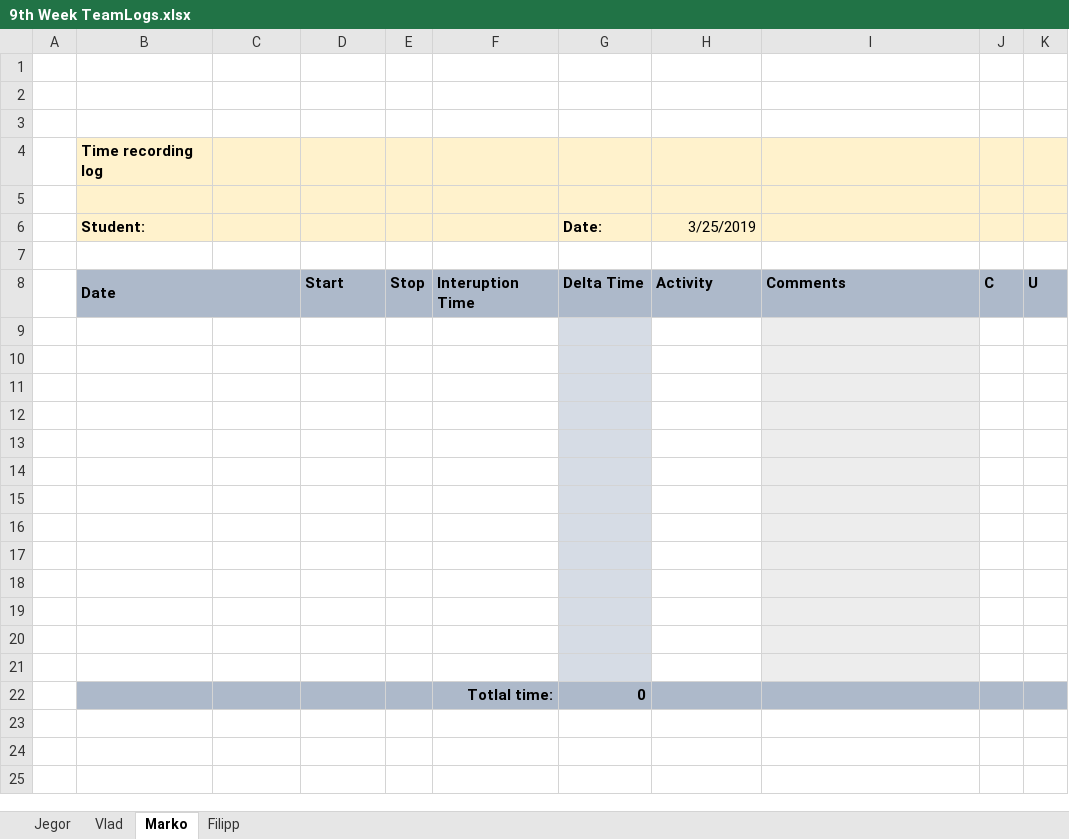
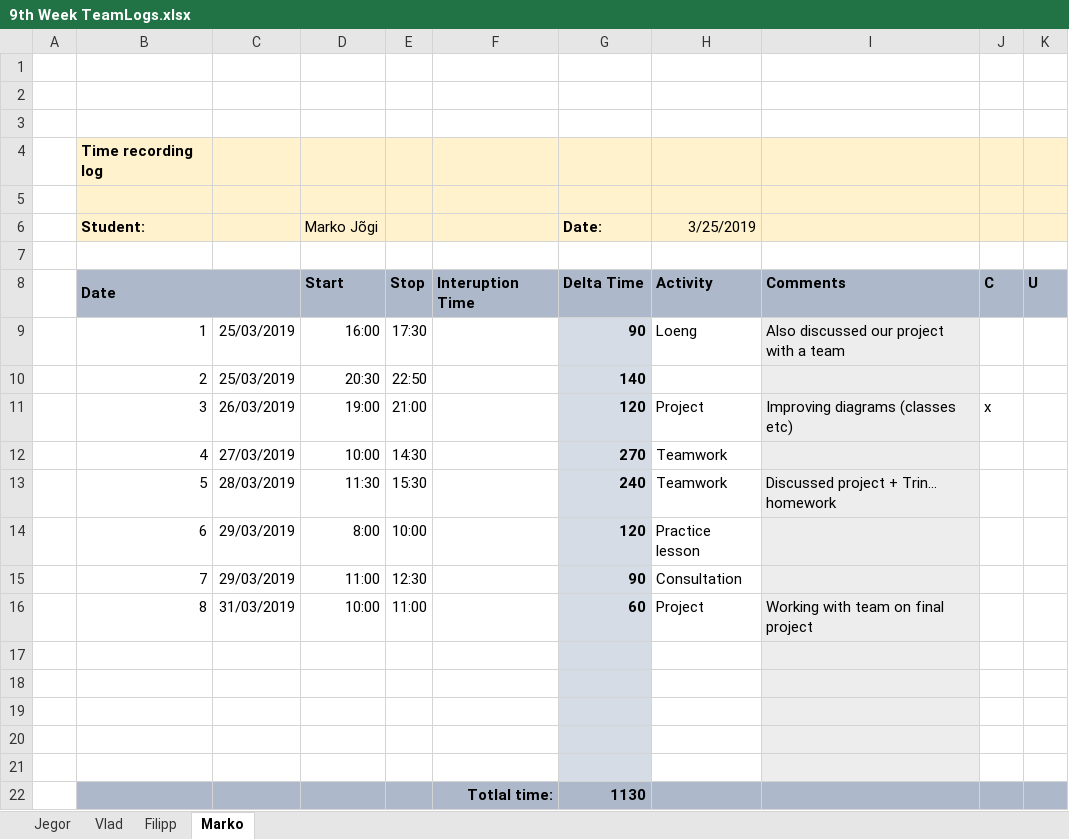
Before and after one commit to MaJogi/ISA2_TeamProject-master, an Excel workbook: Logs/9th Week TeamLogs.xlsx, sheet Marko, drawn as a sheet; values as stored, in another font and other column widths than the file's, no borders; removed rows and columns are numbered as before the commit, all else as after; the diff names each change by its address in the sheet, - before the commit and + after, or states it on an @@ line.

```diff
--- a/Logs/9th Week TeamLogs.xlsx (sheet Marko)
+++ b/Logs/9th Week TeamLogs.xlsx (sheet Marko)
@@ sheet tab order changed: Jegor | Vlad | Filipp | Marko @@
-D6: (empty)
+D6: Marko Jõgi
+row 9:  | 1 | 25/03/2019 | 16:00 | 17:30 |  | 90 | Loeng | Also discussed our project with a team
+row 10:  | 2 | 25/03/2019 | 20:30 | 22:50 |  | 140
+row 11:  | 3 | 26/03/2019 | 19:00 | 21:00 |  | 120 | Project | Improving diagrams (classes etc) | x
+row 12:  | 4 | 27/03/2019 | 10:00 | 14:30 |  | 270 | Teamwork
+row 13:  | 5 | 28/03/2019 | 11:30 | 15:30 |  | 240 | Teamwork | Discussed project + Trin… homework
+row 14:  | 6 | 29/03/2019 | 8:00 | 10:00 |  | 120 | Practice lesson
+row 15:  | 7 | 29/03/2019 | 11:00 | 12:30 |  | 90 | Consultation
+row 16:  | 8 | 31/03/2019 | 10:00 | 11:00 |  | 60 | Project | Working with team on final project
-B22:F22 fill: none
+B22:F22 fill: #ADB9CA
-row 22: (empty)
+row 22:  |  |  |  |  | Totlal time: | 1130
-G22 fill: #D6DCE5
+G22 fill: #ADB9CA
-H22 fill: none
+H22 fill: #ADB9CA
-I22 fill: #EDEDED
+I22 fill: #ADB9CA
-J22:K22 fill: none
+J22:K22 fill: #ADB9CA
-row 15: (empty)
-row 16: (empty)
-row 17: (empty)
-row 18: (empty)
-row 19: (empty)
-row 20: (empty)
-row 21: (empty)
-row 22:  |  |  |  |  | Totlal time: | 0
```
Also changed, not shown: sheet Vlad, sheet Jegor, sheet Filipp.
